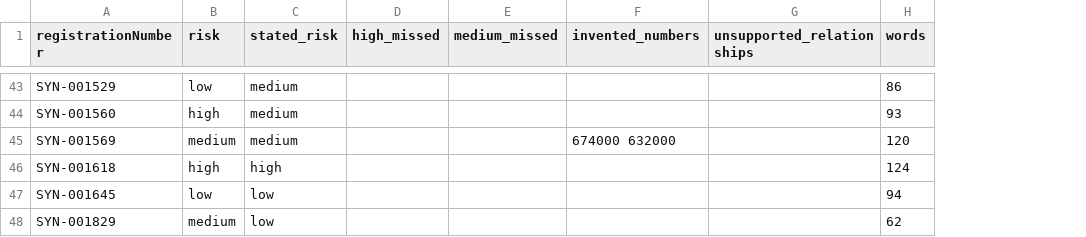
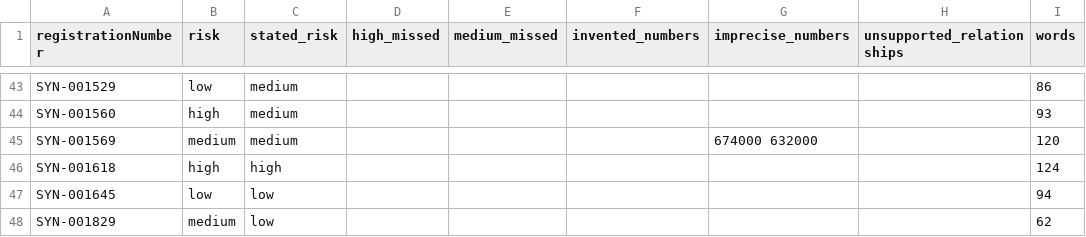
Before and after one commit to vyshailendraa-cmd/onecredit-ds-take-home, a CSV file: results/v1-raw.csv, drawn as a sheet; only a part is shown, gaps mark what is left out; the diff covers the shown part only; the diff names each change by its address in the sheet, - before the commit and + after, or states it on an @@ line.

```diff
--- a/results/v1-raw.csv
+++ b/results/v1-raw.csv
+column G (imprecise_numbers), row 45: 674000 632000
-F45 (invented_numbers): 674000 632000
+F45 (invented_numbers): (empty)
```
Also changed, not shown: 5 edited cells elsewhere in this file, results/v0-template.csv, results/v2-grounded.csv, 4 other files.
